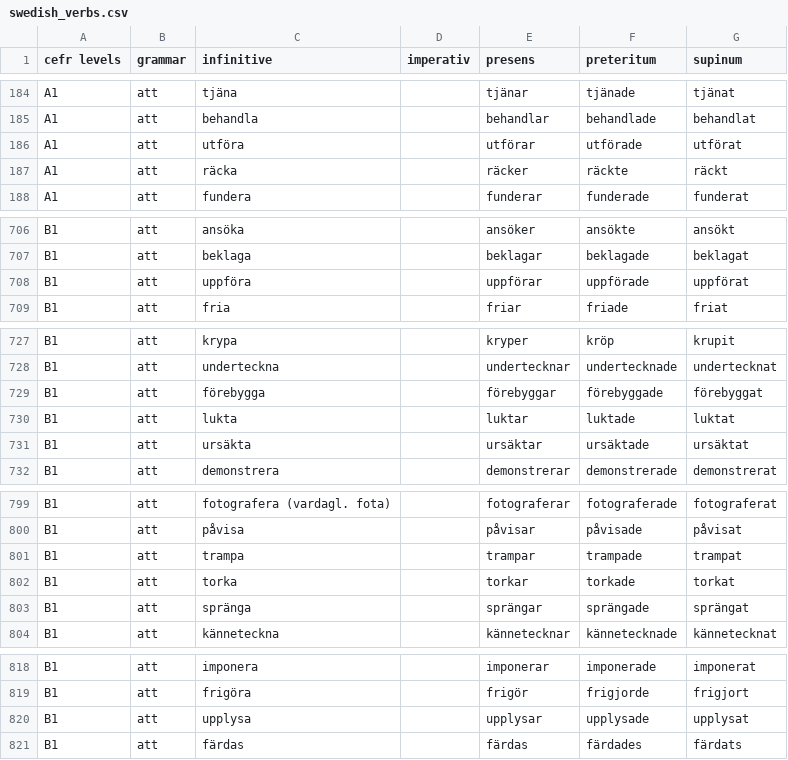
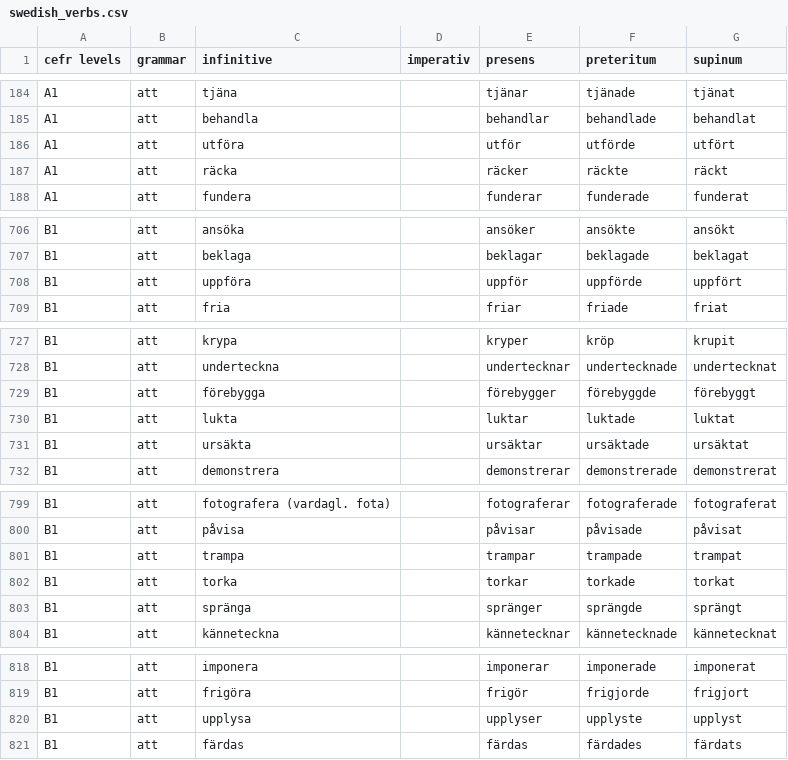
Before and after one commit to ordboj/ordboj, a CSV file: public/data/swedish_verbs.csv, drawn as a sheet; only a part is shown, gaps mark what is left out; the diff covers the shown part only.

```diff
--- a/public/data/swedish_verbs.csv
+++ b/public/data/swedish_verbs.csv
@@ -185,3 +185,3 @@ A1,att,tjäna,,tjänar,tjänade,tjänat
 A1,att,behandla,,behandlar,behandlade,behandlat
-A1,att,utföra,,utförar,utförade,utförat
+A1,att,utföra,,utför,utförde,utfört
 A1,att,räcka,,räcker,räckte,räckt
@@ -707,3 +707,3 @@ B1,att,ansöka,,ansöker,ansökte,ansökt
 B1,att,beklaga,,beklagar,beklagade,beklagat
-B1,att,uppföra,,uppförar,uppförade,uppförat
+B1,att,uppföra,,uppför,uppförde,uppfört
 B1,att,fria,,friar,friade,friat
@@ -728,3 +728,3 @@ B1,att,krypa,,kryper,kröp,krupit
 B1,att,underteckna,,undertecknar,undertecknade,undertecknat
-B1,att,förebygga,,förebyggar,förebyggade,förebyggat
+B1,att,förebygga,,förebygger,förebyggde,förebyggt
 B1,att,lukta,,luktar,luktade,luktat
@@ -802,3 +802,3 @@ B1,att,trampa,,trampar,trampade,trampat
 B1,att,torka,,torkar,torkade,torkat
-B1,att,spränga,,sprängar,sprängade,sprängat
+B1,att,spränga,,spränger,sprängde,sprängt
 B1,att,känneteckna,,kännetecknar,kännetecknade,kännetecknat
@@ -819,3 +819,3 @@ B1,att,imponera,,imponerar,imponerade,imponerat
 B1,att,frigöra,,frigör,frigjorde,frigjort
-B1,att,upplysa,,upplysar,upplysade,upplysat
+B1,att,upplysa,,upplyser,upplyste,upplyst
 B1,att,färdas,,färdas,färdades,färdats
```
Also changed, not shown: 55 edited cells elsewhere in this file, 1 other file.
